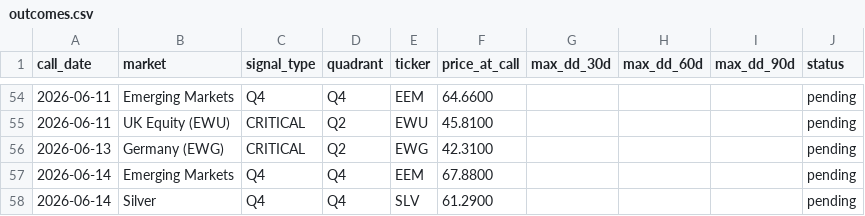
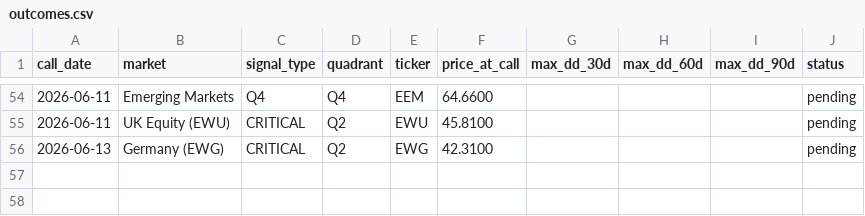
Before and after one commit to vonlambda/lambda-f-dashboard, a CSV file: outcomes.csv, drawn as a sheet; only a part is shown, gaps mark what is left out; the diff names each change by its address in the sheet, - before the commit and + after, or states it on an @@ line.

Commit message:
Update outcome ledger 2026-06-15

```diff
--- a/outcomes.csv
+++ b/outcomes.csv
-row 57: 2026-06-14 | Emerging Markets | Q4 | Q4 | EEM | 67.8800 |  |  |  | pending
-row 58: 2026-06-14 | Silver | Q4 | Q4 | SLV | 61.2900 |  |  |  | pending
```
